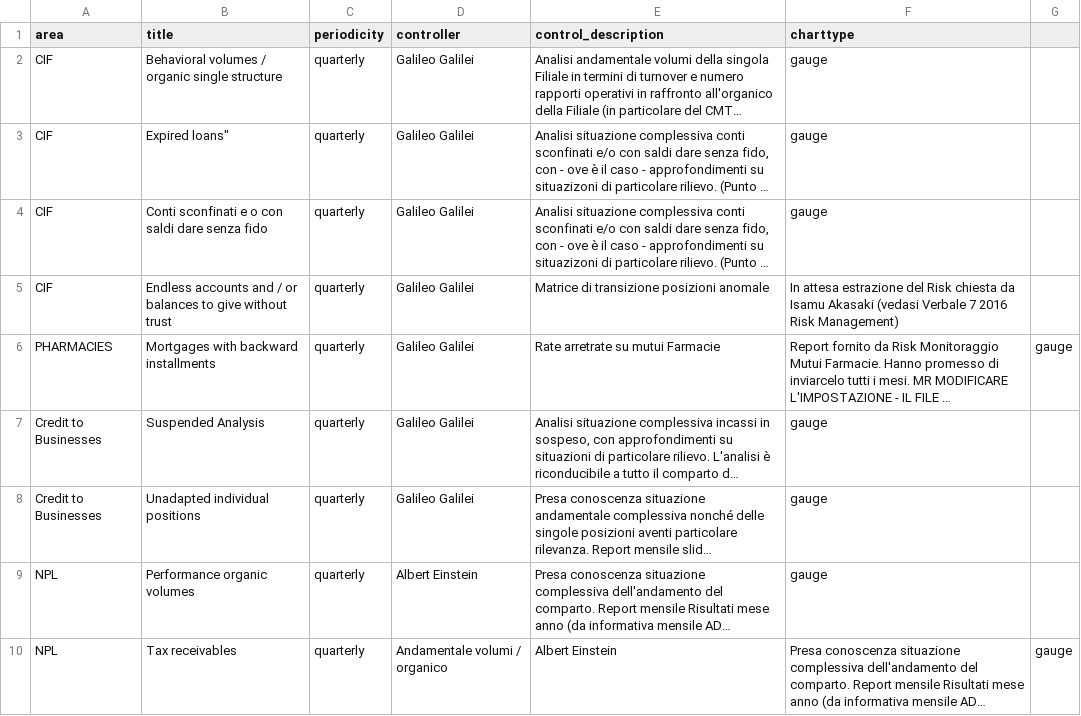
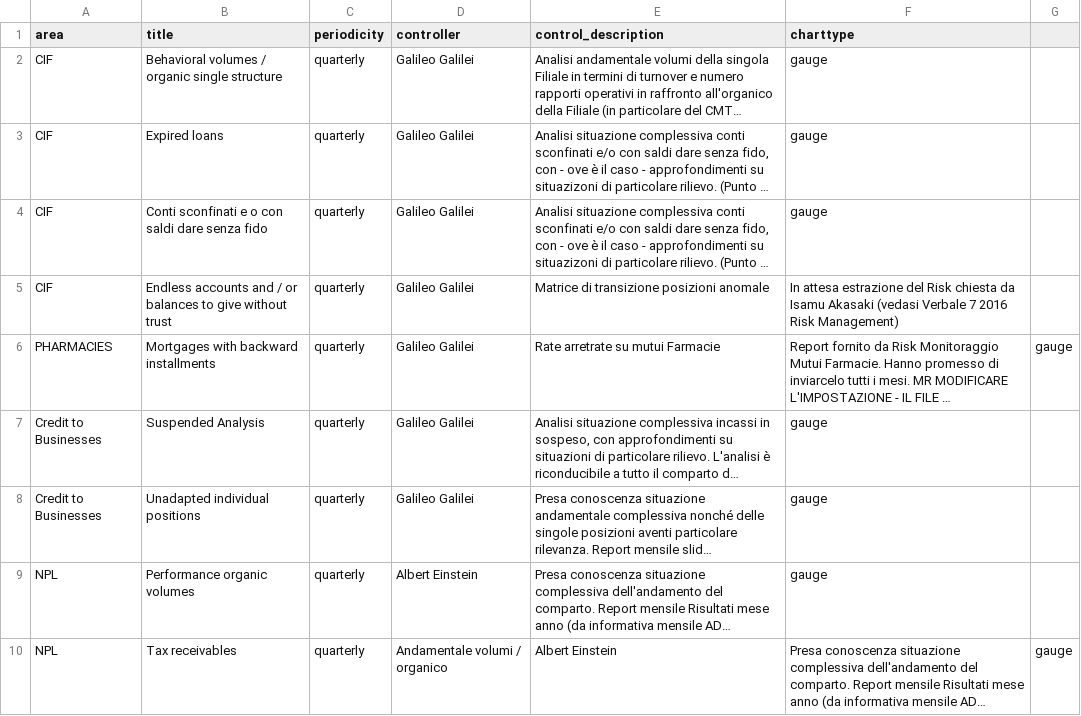
Before and after one commit to mttstt/AuditTool, a CSV file: files/lib/Registrycontrols.csv, drawn as a sheet; only a part is shown; long unchanged cells end in …; the diff names each change by its address in the sheet, - before the commit and + after, or states it on an @@ line.

Commit message:
Update Registrycontrols.csv

```diff
--- a/files/lib/Registrycontrols.csv
+++ b/files/lib/Registrycontrols.csv
-B3 (title): Expired loans"
+B3 (title): Expired loans
```
